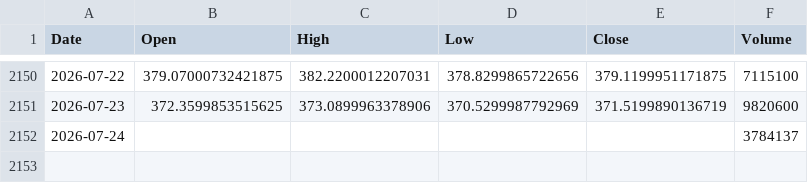
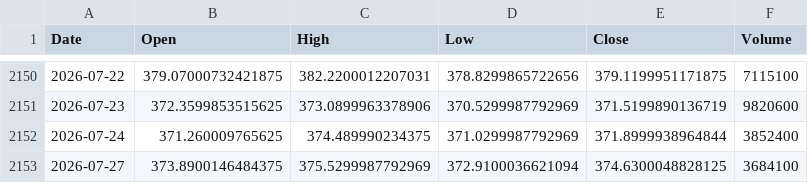
Before and after one commit to twangnhat-05/NGHIENCUUKHOAHOC, a CSV file: data/raw/GLD_ohlcv.csv, drawn as a sheet; only a part is shown, gaps mark what is left out.

Commit message:
chore(data): daily refresh 2026-07-28T05:21Z

```diff
--- a/data/raw/GLD_ohlcv.csv
+++ b/data/raw/GLD_ohlcv.csv
@@ -2151,2 +2151,3 @@
 2026-07-23,372.3599853515625,373.0899963378906,370.5299987792969,371.5199890136719,9820600
-2026-07-24,,,,,3784137
+2026-07-24,371.260009765625,374.489990234375,371.0299987792969,371.8999938964844,3852400
+2026-07-27,373.8900146484375,375.5299987792969,372.9100036621094,374.6300048828125,3684100
```
Also changed, not shown: data/raw/BTC_ohlcv.csv, data/raw/Gold_Futures_ohlcv.csv, 5 other files.
